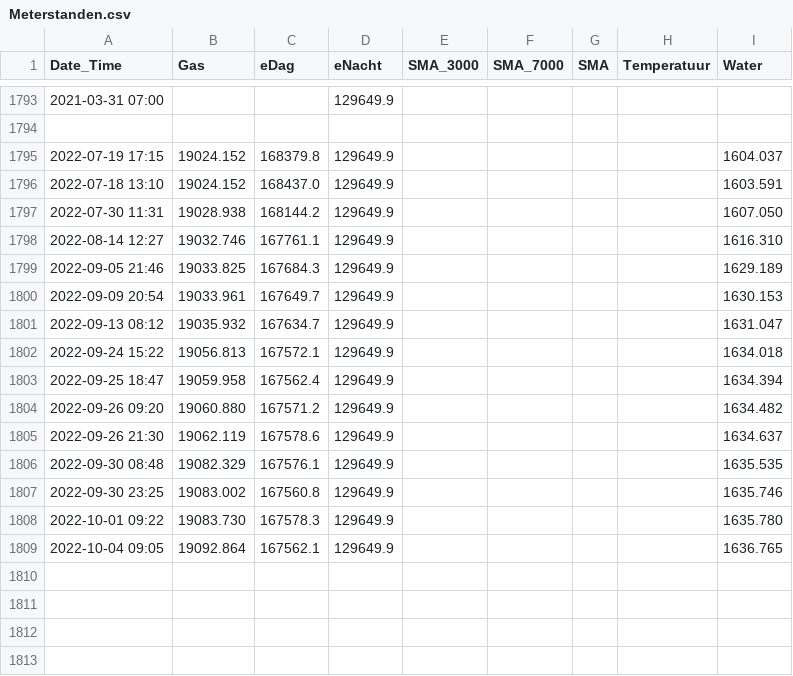
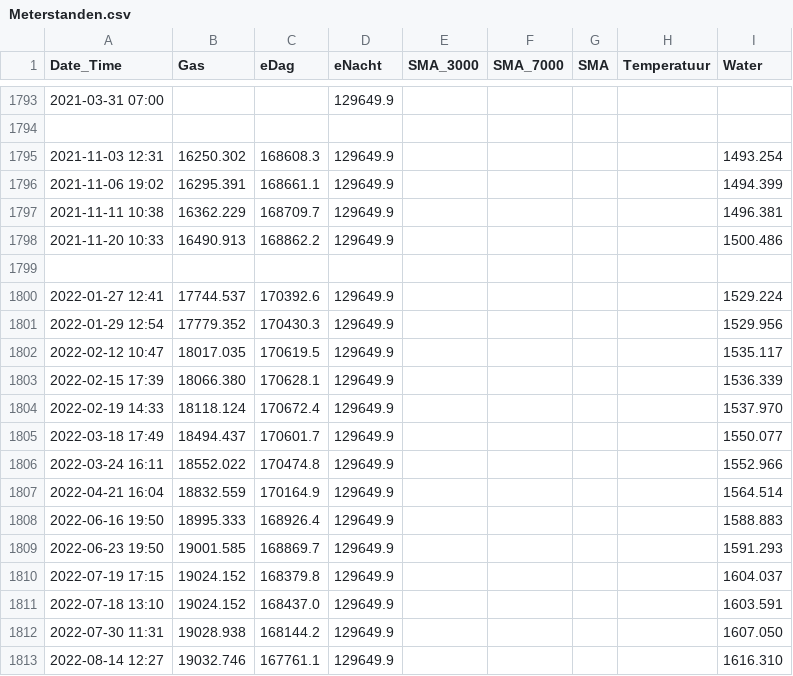
Before and after one commit to rhuygen/Meterstanden, a CSV file: Data/Meterstanden.csv, drawn as a sheet; only a part is shown, gaps mark what is left out; the shorter side is filled out with more unchanged rows; the diff covers the shown part only.

```diff
--- a/Data/Meterstanden.csv
+++ b/Data/Meterstanden.csv
@@ -1794,2 +1794,17 @@ Date_Time,Gas,eDag,eNacht,SMA_3000,SMA_7000,SMA,Temperatuur,Water
 
+2021-11-03 12:31,16250.302,168608.3,129649.9,,,,,1493.254
+2021-11-06 19:02,16295.391,168661.1,129649.9,,,,,1494.399
+2021-11-11 10:38,16362.229,168709.7,129649.9,,,,,1496.381
+2021-11-20 10:33,16490.913,168862.2,129649.9,,,,,1500.486
+
+2022-01-27 12:41,17744.537,170392.6,129649.9,,,,,1529.224
+2022-01-29 12:54,17779.352,170430.3,129649.9,,,,,1529.956
+2022-02-12 10:47,18017.035,170619.5,129649.9,,,,,1535.117
+2022-02-15 17:39,18066.380,170628.1,129649.9,,,,,1536.339
+2022-02-19 14:33,18118.124,170672.4,129649.9,,,,,1537.970
+2022-03-18 17:49,18494.437,170601.7,129649.9,,,,,1550.077
+2022-03-24 16:11,18552.022,170474.8,129649.9,,,,,1552.966
+2022-04-21 16:04,18832.559,170164.9,129649.9,,,,,1564.514
+2022-06-16 19:50,18995.333,168926.4,129649.9,,,,,1588.883
+2022-06-23 19:50,19001.585,168869.7,129649.9,,,,,1591.293
 2022-07-19 17:15,19024.152,168379.8,129649.9,,,,,1604.037
```
Also changed, not shown: 18 added rows elsewhere in this file.
